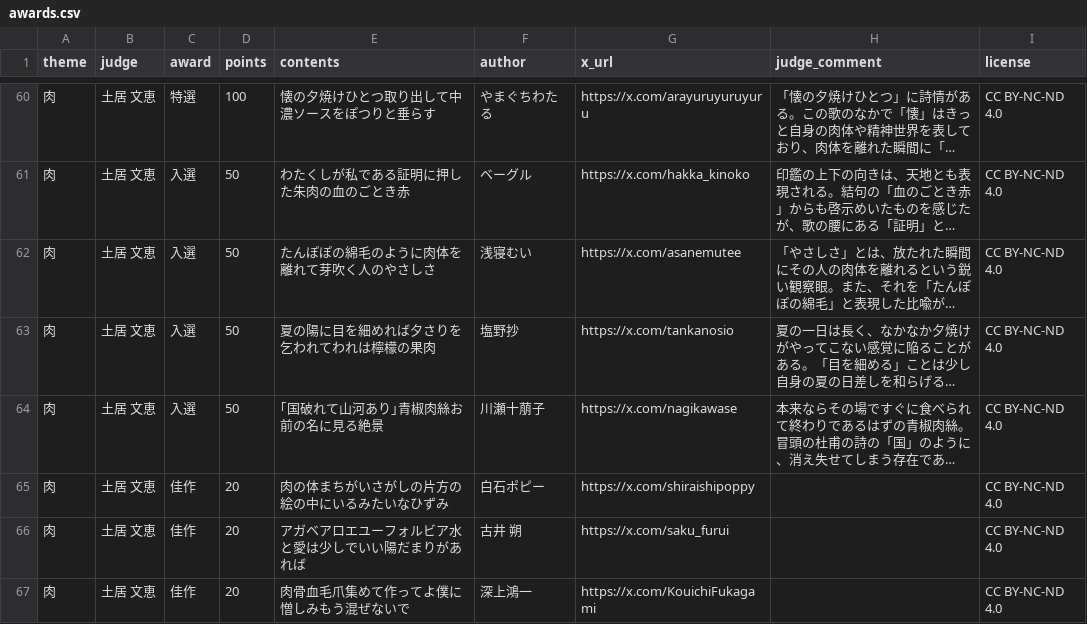
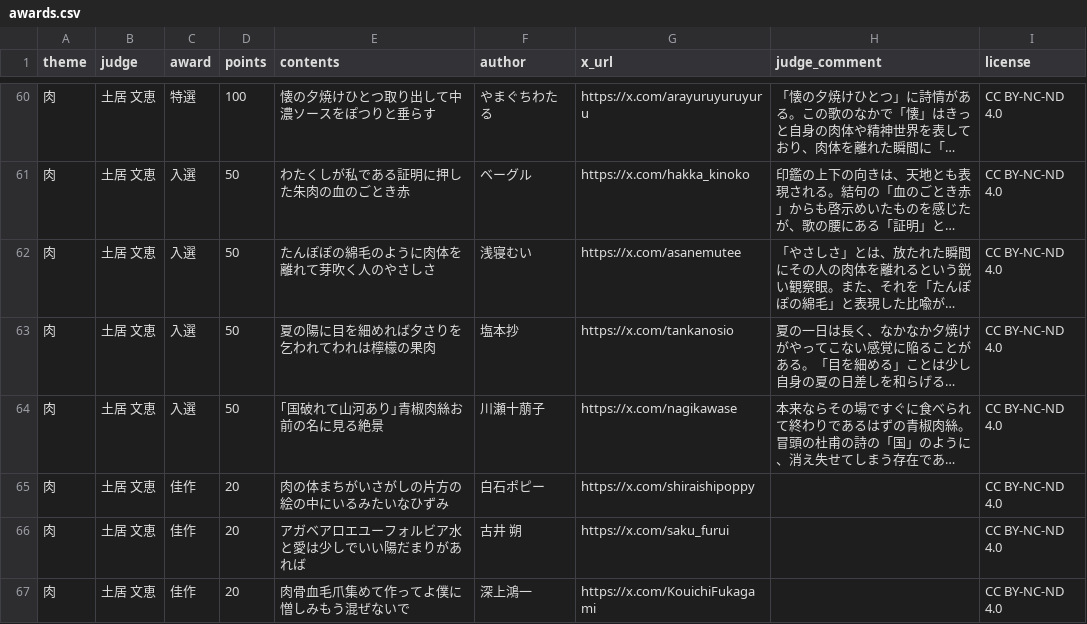
Before and after one commit to kotobadia/library, a CSV file: ja/literature/tanka/awards/2025/tankanohi-award-2025/awards.csv (was ja/literature/tanka/awards/2025/tanka-day-grand-prize-2025/awards.csv), drawn as a sheet; only a part is shown, gaps mark what is left out; long unchanged cells end in …; the diff names each change by its address in the sheet, - before the commit and + after, or states it on an @@ line.

Commit message:
筆名転記ミスを修正 塩野抄さん→塩本抄さん 短歌の日大賞2025ディレクトリ名を修正→ tankanohi-award-2025 とシンプルに 短歌の日大賞2025入賞者情報を登録 tankanohi-award-winners-2025.md

```diff
--- a/ja/literature/tanka/awards/2025/tanka-day-grand-prize-2025/awards.csv
+++ b/ja/literature/tanka/awards/2025/tankanohi-award-2025/awards.csv
-F63 (author): 塩野抄
+F63 (author): 塩本抄
```
Also changed, not shown: 4 other files.
